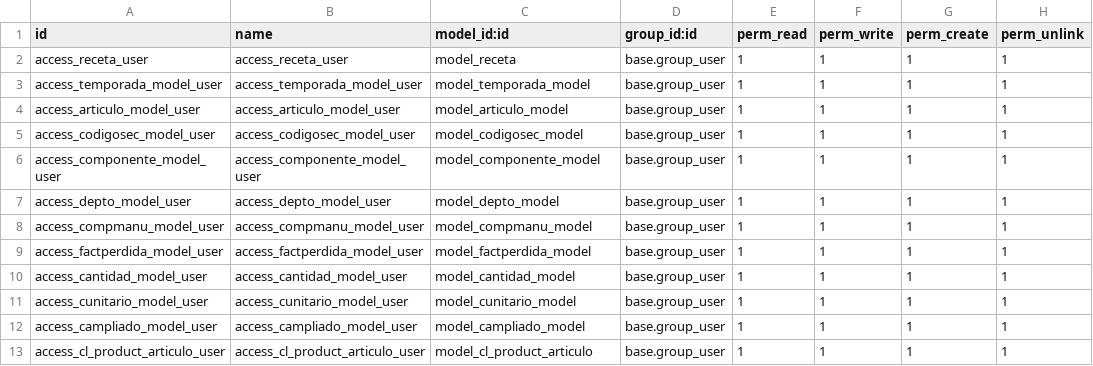
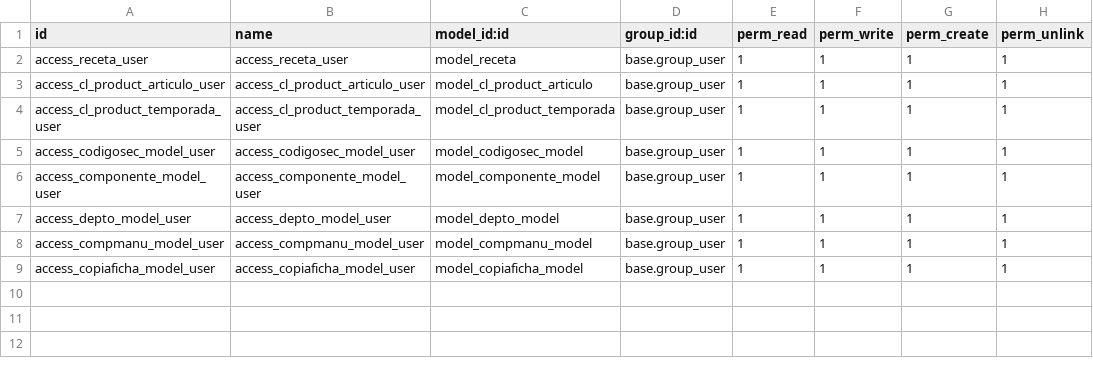
Before and after one commit to gino-odoo-dev/modulo_mnto_rec_dev, a CSV file: rec_dev/security/ir.model.access.csv, drawn as a sheet.

Commit message:
06032025

```diff
--- a/rec_dev/security/ir.model.access.csv
+++ b/rec_dev/security/ir.model.access.csv
@@ -2,4 +2,4 @@ id,name,model_id:id,group_id:id,perm_read,perm_write,perm_create,perm_unlink
 access_receta_user,access_receta_user,model_receta,base.group_user,1,1,1,1
-access_temporada_model_user,access_temporada_model_user,model_temporada_model,base.group_user,1,1,1,1
-access_articulo_model_user,access_articulo_model_user,model_articulo_model,base.group_user,1,1,1,1
+access_cl_product_articulo_user,access_cl_product_articulo_user,model_cl_product_articulo,base.group_user,1,1,1,1
+access_cl_product_temporada_user,access_cl_product_temporada_user,model_cl_product_temporada,base.group_user,1,1,1,1
 access_codigosec_model_user,access_codigosec_model_user,model_codigosec_model,base.group_user,1,1,1,1
@@ -8,6 +8,2 @@ access_depto_model_user,access_depto_model_user,model_depto_model,base.group_use
 access_compmanu_model_user,access_compmanu_model_user,model_compmanu_model,base.group_user,1,1,1,1
-access_factperdida_model_user,access_factperdida_model_user,model_factperdida_model,base.group_user,1,1,1,1
-access_cantidad_model_user,access_cantidad_model_user,model_cantidad_model,base.group_user,1,1,1,1
-access_cunitario_model_user,access_cunitario_model_user,model_cunitario_model,base.group_user,1,1,1,1
-access_campliado_model_user,access_campliado_model_user,model_campliado_model,base.group_user,1,1,1,1
-access_cl_product_articulo_user,access_cl_product_articulo_user,model_cl_product_articulo,base.group_user,1,1,1,1
+access_copiaficha_model_user,access_copiaficha_model_user,model_copiaficha_model,base.group_user,1,1,1,1
```
